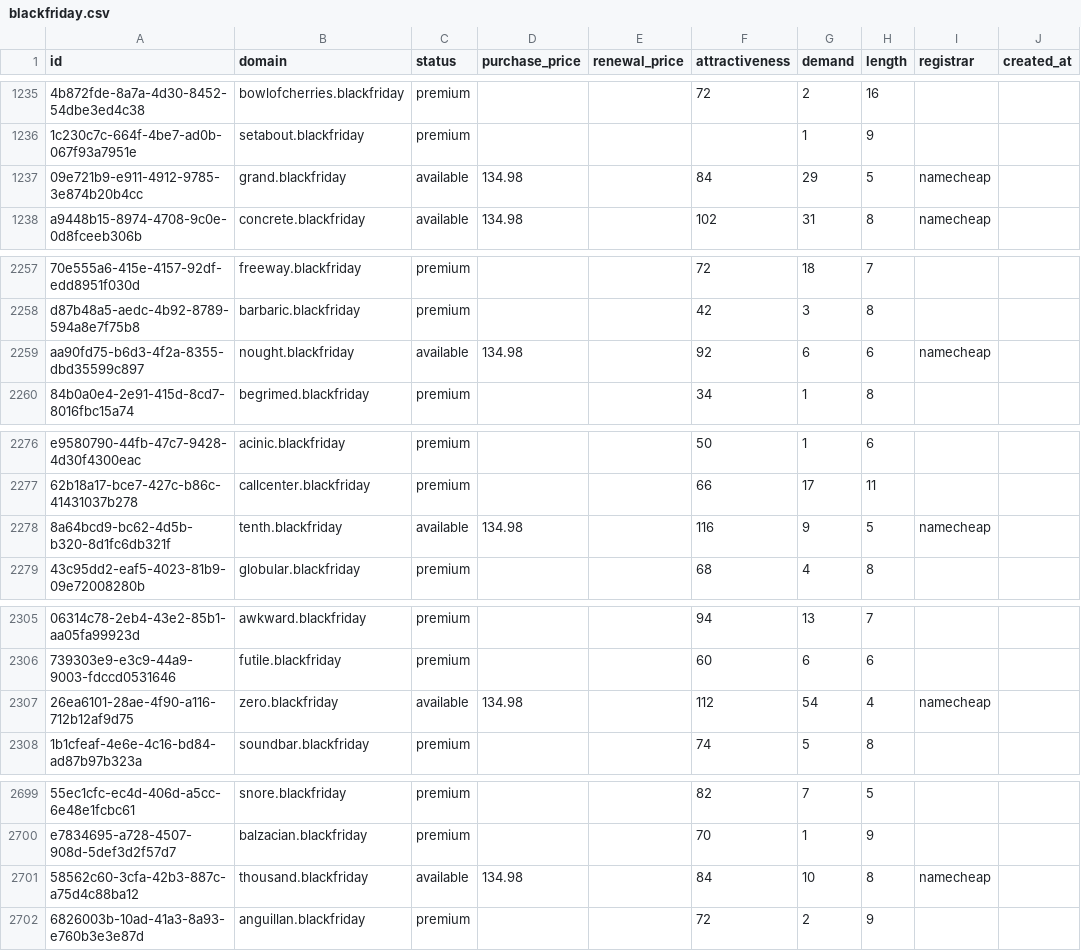
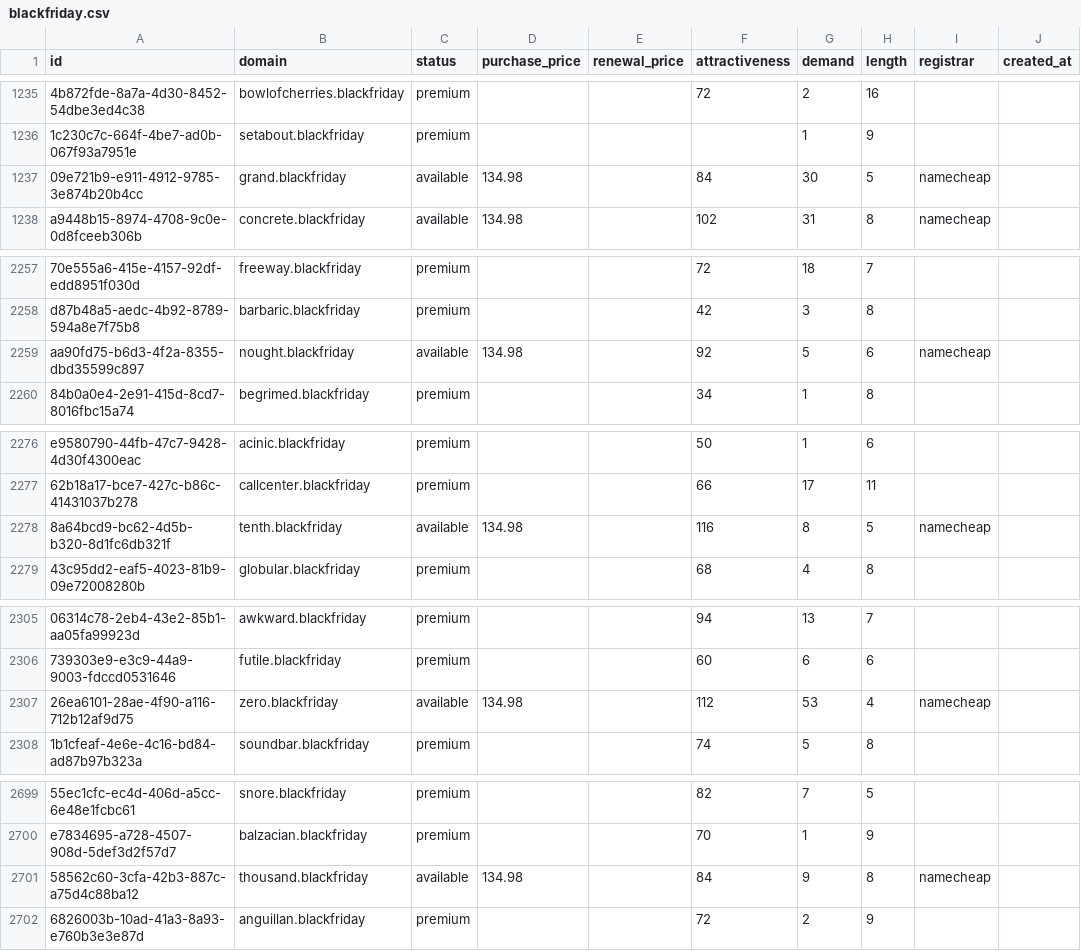
Before and after one commit to UniqueDomains/blackfriday-oneword-domains, a CSV file: blackfriday.csv, drawn as a sheet; only a part is shown, gaps mark what is left out; the diff names each change by its address in the sheet, - before the commit and + after, or states it on an @@ line.

Commit message:
Domains update

```diff
--- a/blackfriday.csv
+++ b/blackfriday.csv
-G1237 (demand): 29
+G1237 (demand): 30
-G2259 (demand): 6
+G2259 (demand): 5
-G2278 (demand): 9
+G2278 (demand): 8
-G2307 (demand): 54
+G2307 (demand): 53
-G2701 (demand): 10
+G2701 (demand): 9
```
Also changed, not shown: 2 other files.
